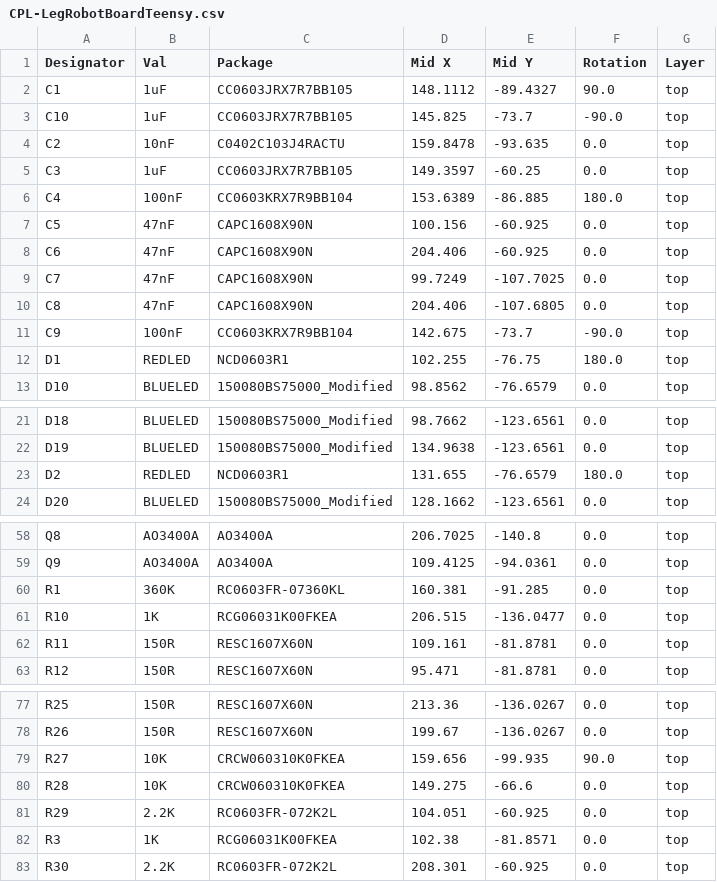
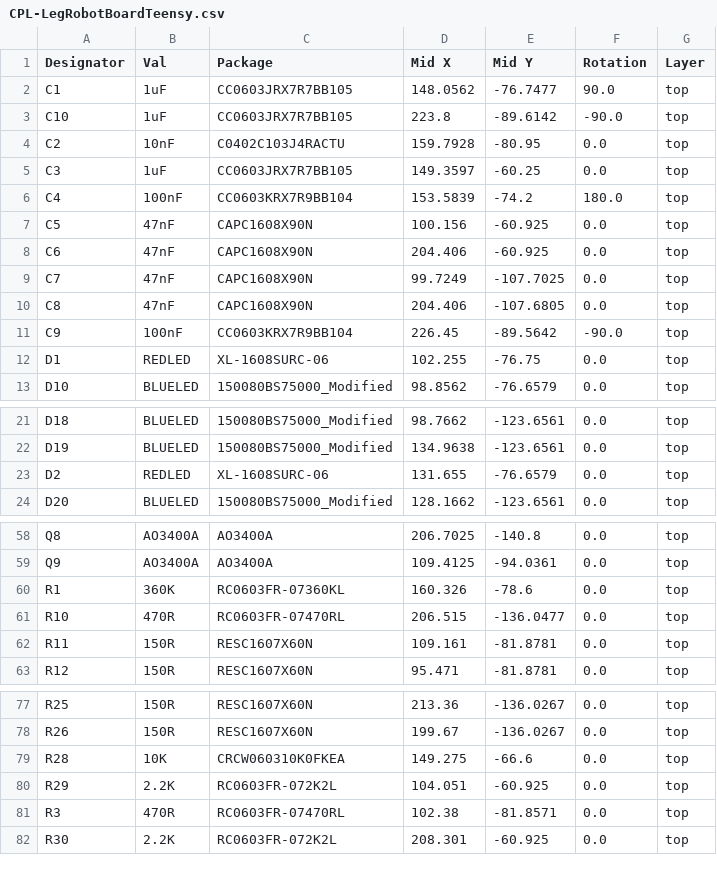
Before and after one commit to 01binary/str1ker, a CSV file: boards/LegRobotBoardTeensy/jlcpcb/production_files/CPL-LegRobotBoardTeensy.csv, drawn as a sheet; only a part is shown, gaps mark what is left out; the diff covers the shown part only.

```diff
--- a/boards/LegRobotBoardTeensy/jlcpcb/production_files/CPL-LegRobotBoardTeensy.csv
+++ b/boards/LegRobotBoardTeensy/jlcpcb/production_files/CPL-LegRobotBoardTeensy.csv
@@ -1,7 +1,7 @@
 Designator,Val,Package,Mid X,Mid Y,Rotation,Layer
-C1,1uF,CC0603JRX7R7BB105,148.1112,-89.4327,90.0,top
-C10,1uF,CC0603JRX7R7BB105,145.825,-73.7,-90.0,top
-C2,10nF,C0402C103J4RACTU,159.8478,-93.635,0.0,top
+C1,1uF,CC0603JRX7R7BB105,148.0562,-76.7477,90.0,top
+C10,1uF,CC0603JRX7R7BB105,223.8,-89.6142,-90.0,top
+C2,10nF,C0402C103J4RACTU,159.7928,-80.95,0.0,top
 C3,1uF,CC0603JRX7R7BB105,149.3597,-60.25,0.0,top
-C4,100nF,CC0603KRX7R9BB104,153.6389,-86.885,180.0,top
+C4,100nF,CC0603KRX7R9BB104,153.5839,-74.2,180.0,top
 C5,47nF,CAPC1608X90N,100.156,-60.925,0.0,top
@@ -10,4 +10,4 @@ C7,47nF,CAPC1608X90N,99.7249,-107.7025,0.0,top
 C8,47nF,CAPC1608X90N,204.406,-107.6805,0.0,top
-C9,100nF,CC0603KRX7R9BB104,142.675,-73.7,-90.0,top
-D1,REDLED,NCD0603R1,102.255,-76.75,180.0,top
+C9,100nF,CC0603KRX7R9BB104,226.45,-89.5642,-90.0,top
+D1,REDLED,XL-1608SURC-06,102.255,-76.75,0.0,top
 D10,BLUELED,150080BS75000_Modified,98.8562,-76.6579,0.0,top
@@ -22,3 +22,3 @@ D18,BLUELED,150080BS75000_Modified,98.7662,-123.6561,0.0,top
 D19,BLUELED,150080BS75000_Modified,134.9638,-123.6561,0.0,top
-D2,REDLED,NCD0603R1,131.655,-76.6579,180.0,top
+D2,REDLED,XL-1608SURC-06,131.655,-76.6579,0.0,top
 D20,BLUELED,150080BS75000_Modified,128.1662,-123.6561,0.0,top
@@ -59,4 +59,4 @@ Q8,AO3400A,AO3400A,206.7025,-140.8,0.0,top
 Q9,AO3400A,AO3400A,109.4125,-94.0361,0.0,top
-R1,360K,RC0603FR-07360KL,160.381,-91.285,0.0,top
-R10,1K,RCG06031K00FKEA,206.515,-136.0477,0.0,top
+R1,360K,RC0603FR-07360KL,160.326,-78.6,0.0,top
+R10,470R,RC0603FR-07470RL,206.515,-136.0477,0.0,top
 R11,150R,RESC1607X60N,109.161,-81.8781,0.0,top
@@ -78,6 +78,5 @@ R25,150R,RESC1607X60N,213.36,-136.0267,0.0,top
 R26,150R,RESC1607X60N,199.67,-136.0267,0.0,top
-R27,10K,CRCW060310K0FKEA,159.656,-99.935,90.0,top
 R28,10K,CRCW060310K0FKEA,149.275,-66.6,0.0,top
 R29,2.2K,RC0603FR-072K2L,104.051,-60.925,0.0,top
-R3,1K,RCG06031K00FKEA,102.38,-81.8571,0.0,top
+R3,470R,RC0603FR-07470RL,102.38,-81.8571,0.0,top
 R30,2.2K,RC0603FR-072K2L,208.301,-60.925,0.0,top
```
Also changed, not shown: 1 removed row and 42 edited cells elsewhere in this file, boards/LegRobotBoardTeensy/jlcpcb/production_files/BOM-LegRobotBoardTeensy.csv, 21 other files.
